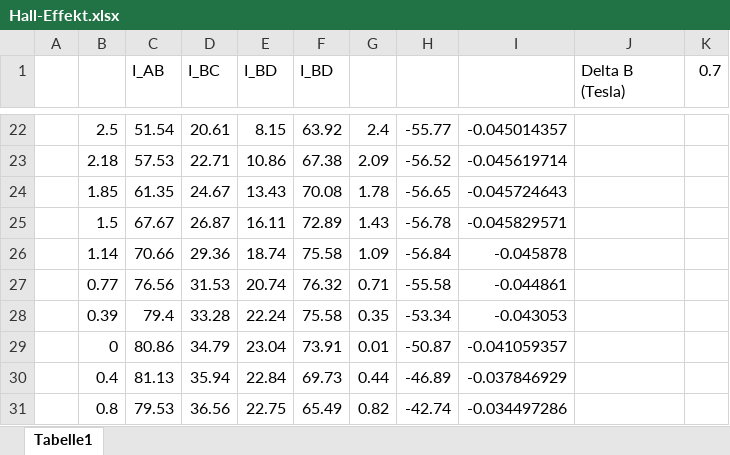
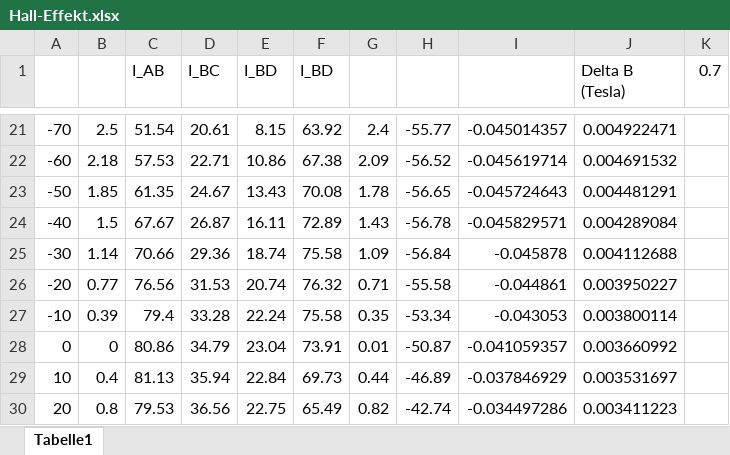
Before and after one commit to ujdsl/F-Praktikum-, an Excel workbook: Hall-Effekt/Hall-Effekt.xlsx, sheet Tabelle1, drawn as a sheet; only a part is shown, gaps mark what is left out; values as stored, in another font and other column widths than the file's, no borders; addresses are those after the commit; the diff covers the shown part only; the diff names each change by its address in the sheet, - before the commit and + after, or states it on an @@ line.

```diff
--- a/Hall-Effekt/Hall-Effekt.xlsx (sheet Tabelle1)
+++ b/Hall-Effekt/Hall-Effekt.xlsx (sheet Tabelle1)
-A21: (empty)
+A21: -70
-J21 (Delta B (Tesla)): (empty)
+J21 (Delta B (Tesla)): 0.004922471
-A22: (empty)
+A22: -60
-J22 (Delta B (Tesla)): (empty)
+J22 (Delta B (Tesla)): 0.004691532
-A23: (empty)
+A23: -50
-J23 (Delta B (Tesla)): (empty)
+J23 (Delta B (Tesla)): 0.004481291
-A24: (empty)
+A24: -40
-J24 (Delta B (Tesla)): (empty)
+J24 (Delta B (Tesla)): 0.004289084
-A25: (empty)
+A25: -30
-J25 (Delta B (Tesla)): (empty)
+J25 (Delta B (Tesla)): 0.004112688
-A26: (empty)
+A26: -20
-J26 (Delta B (Tesla)): (empty)
+J26 (Delta B (Tesla)): 0.003950227
-A27: (empty)
+A27: -10
-J27 (Delta B (Tesla)): (empty)
+J27 (Delta B (Tesla)): 0.003800114
-A28: (empty)
+A28: 0
-J28 (Delta B (Tesla)): (empty)
+J28 (Delta B (Tesla)): 0.003660992
-A29: (empty)
+A29: 10
-J29 (Delta B (Tesla)): (empty)
+J29 (Delta B (Tesla)): 0.003531697
-A30: (empty)
+A30: 20
-J30 (Delta B (Tesla)): (empty)
+J30 (Delta B (Tesla)): 0.003411223
```
Also changed, not shown: 1 removed row and 31 edited cells elsewhere in this sheet, formulas that keep their value.
